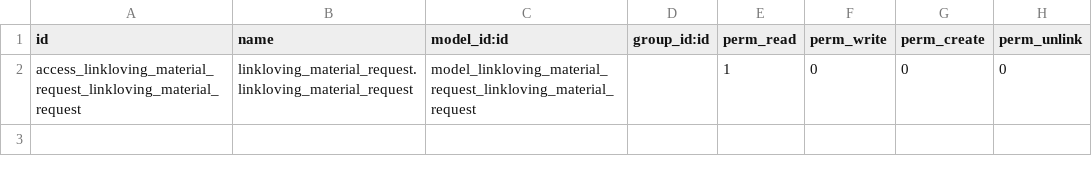
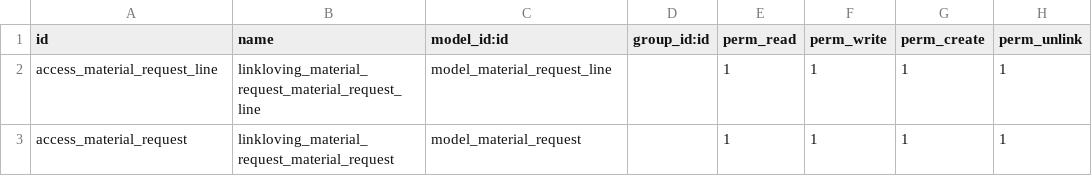
Before and after one commit to iverson2937/linklovingaddons, a CSV file: linkloving_material_request/security/ir.model.access.csv, drawn as a sheet; removed rows and columns are numbered as before the commit, all else as after; the diff names each change by its address in the sheet, - before the commit and + after, or states it on an @@ line.

```diff
--- a/linkloving_material_request/security/ir.model.access.csv
+++ b/linkloving_material_request/security/ir.model.access.csv
-row 2: access_linkloving_material_request_linkloving_material_request | linkloving_material_request.linkloving_material_request | model_linkloving_material_request_linkloving_material_request |  | 1 | 0 | 0 | 0
+row 2: access_material_request_line | linkloving_material_request_material_request_line | model_material_request_line |  | 1 | 1 | 1 | 1
+row 3: access_material_request | linkloving_material_request_material_request | model_material_request |  | 1 | 1 | 1 | 1
```
Also changed, not shown: 12 other files.
